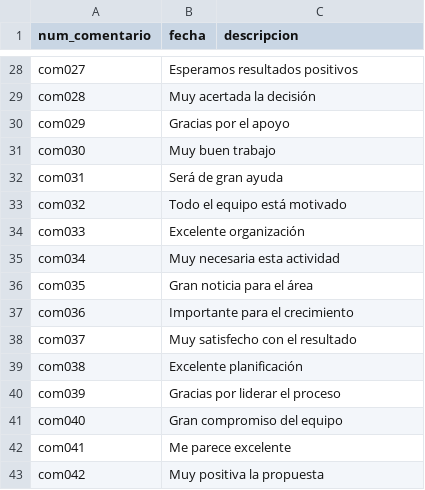
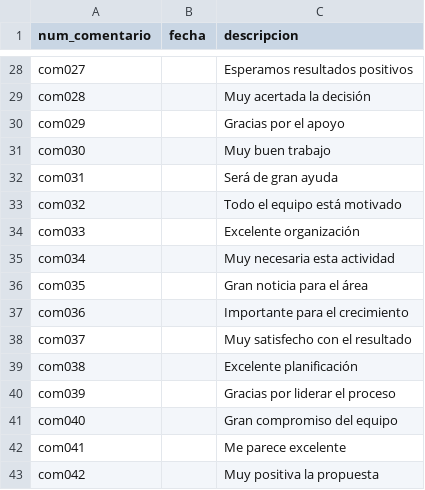
Before and after one commit to Nauclap/Red-Corporativa, a CSV file: comentarios.csv, drawn as a sheet; only a part is shown, gaps mark what is left out; the diff covers the shown part only; the diff names each change by its address in the sheet, - before the commit and + after, or states it on an @@ line.

```diff
--- a/comentarios.csv
+++ b/comentarios.csv
-B28 (fecha): Esperamos resultados positivos
+B28 (fecha): (empty)
-C28 (descripcion): (empty)
+C28 (descripcion): Esperamos resultados positivos
-B29 (fecha): Muy acertada la decisión
+B29 (fecha): (empty)
-C29 (descripcion): (empty)
+C29 (descripcion): Muy acertada la decisión
-B30 (fecha): Gracias por el apoyo
+B30 (fecha): (empty)
-C30 (descripcion): (empty)
+C30 (descripcion): Gracias por el apoyo
-B31 (fecha): Muy buen trabajo
+B31 (fecha): (empty)
-C31 (descripcion): (empty)
+C31 (descripcion): Muy buen trabajo
-B32 (fecha): Será de gran ayuda
+B32 (fecha): (empty)
-C32 (descripcion): (empty)
+C32 (descripcion): Será de gran ayuda
-B33 (fecha): Todo el equipo está motivado
+B33 (fecha): (empty)
-C33 (descripcion): (empty)
+C33 (descripcion): Todo el equipo está motivado
-B34 (fecha): Excelente organización
+B34 (fecha): (empty)
-C34 (descripcion): (empty)
+C34 (descripcion): Excelente organización
-B35 (fecha): Muy necesaria esta actividad
+B35 (fecha): (empty)
-C35 (descripcion): (empty)
+C35 (descripcion): Muy necesaria esta actividad
-B36 (fecha): Gran noticia para el área
+B36 (fecha): (empty)
-C36 (descripcion): (empty)
+C36 (descripcion): Gran noticia para el área
-B37 (fecha): Importante para el crecimiento
+B37 (fecha): (empty)
-C37 (descripcion): (empty)
+C37 (descripcion): Importante para el crecimiento
-B38 (fecha): Muy satisfecho con el resultado
+B38 (fecha): (empty)
-C38 (descripcion): (empty)
+C38 (descripcion): Muy satisfecho con el resultado
-B39 (fecha): Excelente planificación
+B39 (fecha): (empty)
-C39 (descripcion): (empty)
+C39 (descripcion): Excelente planificación
-B40 (fecha): Gracias por liderar el proceso
+B40 (fecha): (empty)
-C40 (descripcion): (empty)
+C40 (descripcion): Gracias por liderar el proceso
-B41 (fecha): Gran compromiso del equipo
+B41 (fecha): (empty)
-C41 (descripcion): (empty)
+C41 (descripcion): Gran compromiso del equipo
-B42 (fecha): Me parece excelente
+B42 (fecha): (empty)
-C42 (descripcion): (empty)
+C42 (descripcion): Me parece excelente
-B43 (fecha): Muy positiva la propuesta
+B43 (fecha): (empty)
-C43 (descripcion): (empty)
+C43 (descripcion): Muy positiva la propuesta
```
Also changed, not shown: 48 edited cells elsewhere in this file.
